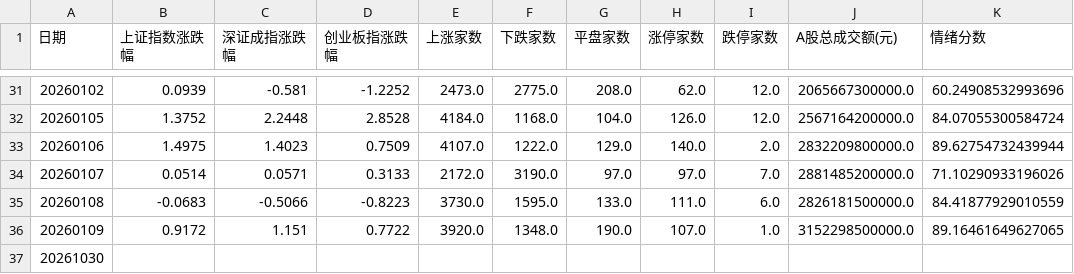
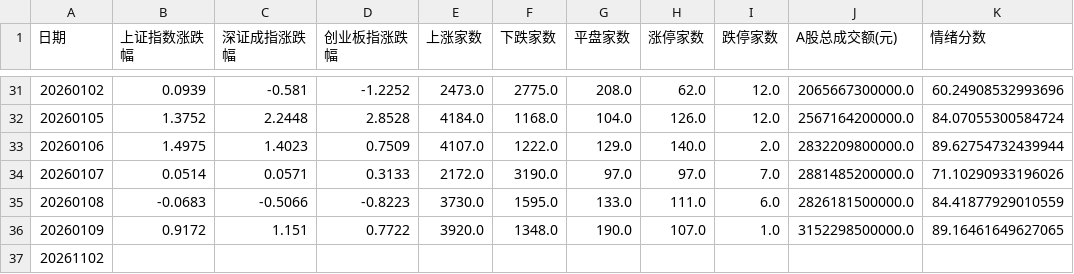
Before and after one commit to libaobulang/fupan, a CSV file: data/cache_market/市场情绪.csv, drawn as a sheet; only a part is shown, gaps mark what is left out.

```diff
--- a/data/cache_market/市场情绪.csv
+++ b/data/cache_market/市场情绪.csv
@@ -36,2 +36,2 @@
 20260109,0.9172,1.151,0.7722,3920.0,1348.0,190.0,107.0,1.0,3152298500000.0,89.16461649627065
-20261030,,,,,,,,,,
+20261102,,,,,,,,,,
```
